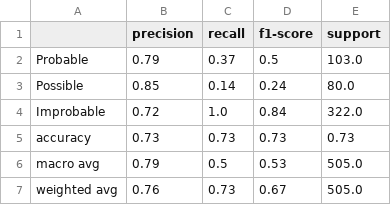
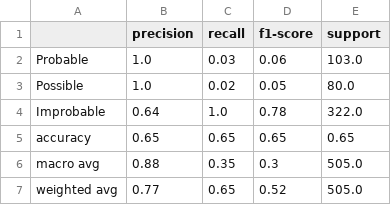
Before and after one commit to narslab/vis-inference, a CSV file: results/classification-reports/opt-classification-report-Pr_Po_Im-128-px.csv, drawn as a sheet.

```diff
--- a/results/classification-reports/opt-classification-report-Pr_Po_Im-128-px.csv
+++ b/results/classification-reports/opt-classification-report-Pr_Po_Im-128-px.csv
@@ -1,7 +1,7 @@
 ,precision,recall,f1-score,support
-Probable,0.79,0.37,0.5,103.0
-Possible,0.85,0.14,0.24,80.0
-Improbable,0.72,1.0,0.84,322.0
-accuracy,0.73,0.73,0.73,0.73
-macro avg,0.79,0.5,0.53,505.0
-weighted avg,0.76,0.73,0.67,505.0
+Probable,1.0,0.03,0.06,103.0
+Possible,1.0,0.02,0.05,80.0
+Improbable,0.64,1.0,0.78,322.0
+accuracy,0.65,0.65,0.65,0.65
+macro avg,0.88,0.35,0.3,505.0
+weighted avg,0.77,0.65,0.52,505.0
```
Also changed, not shown: results/opt-cnn-performance-metrics-summary-128px.csv, 28 other files.
